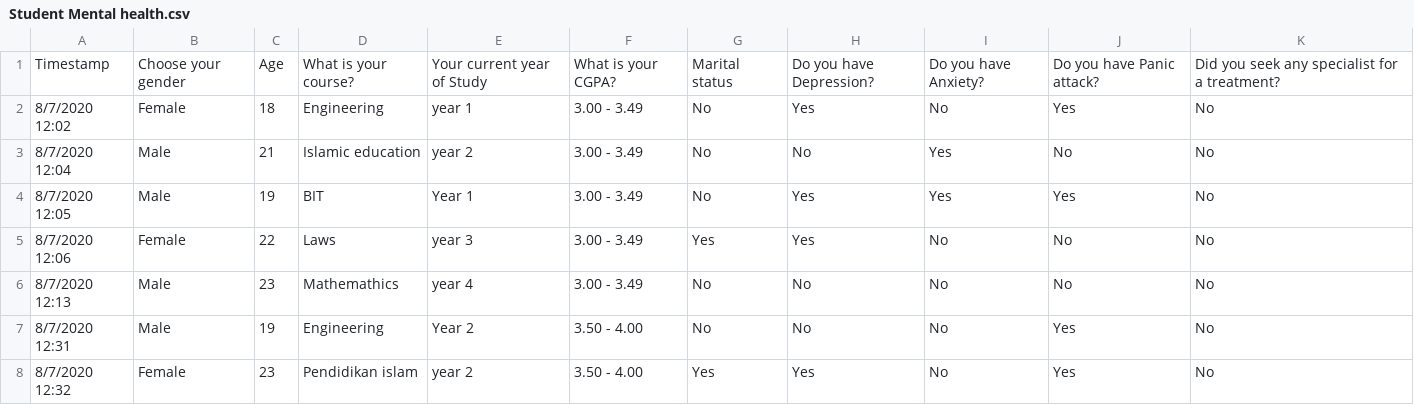
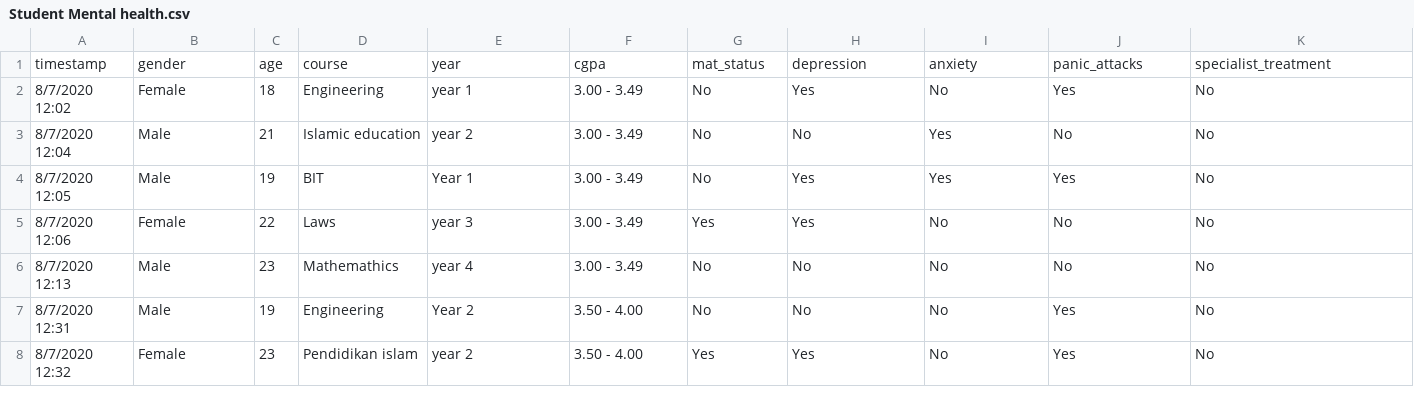
Before and after one commit to marcohslu/mentalhealth, a CSV file: Student Mental health.csv, drawn as a sheet; only a part is shown; removed rows and columns are numbered as before the commit, all else as after; the diff names each change by its address in the sheet, - before the commit and + after, or states it on an @@ line.

Commit message:
Update Student Mental health.csv

```diff
--- a/Student Mental health.csv
+++ b/Student Mental health.csv
-row 1: Timestamp | Choose your gender | Age | What is your course? | Your current year of Study | What is your CGPA? | Marital status | Do you have Depression? | Do you have Anxiety? | Do you have Panic attack? | Did you seek any specialist for a treatment?
+row 1: timestamp | gender | age | course | year | cgpa | mat_status | depression | anxiety | panic_attacks | specialist_treatment
```
